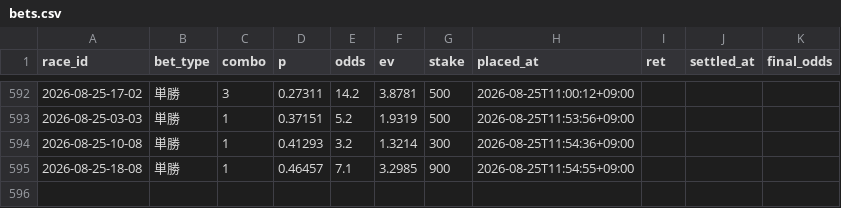
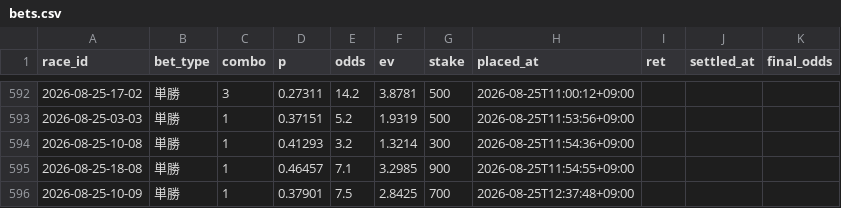
Before and after one commit to denden56-cloud/boatrace-papertrade, a CSV file: state/bets.csv, drawn as a sheet; only a part is shown, gaps mark what is left out; the diff names each change by its address in the sheet, - before the commit and + after, or states it on an @@ line.

```diff
--- a/state/bets.csv
+++ b/state/bets.csv
+row 596: 2026-08-25-10-09 | 単勝 | 1 | 0.37901 | 7.5 | 2.8425 | 700 | 2026-08-25T12:37:48+09:00
```
Also changed, not shown: state/beforeinfo.csv, state/checked.csv, 2 other files.
